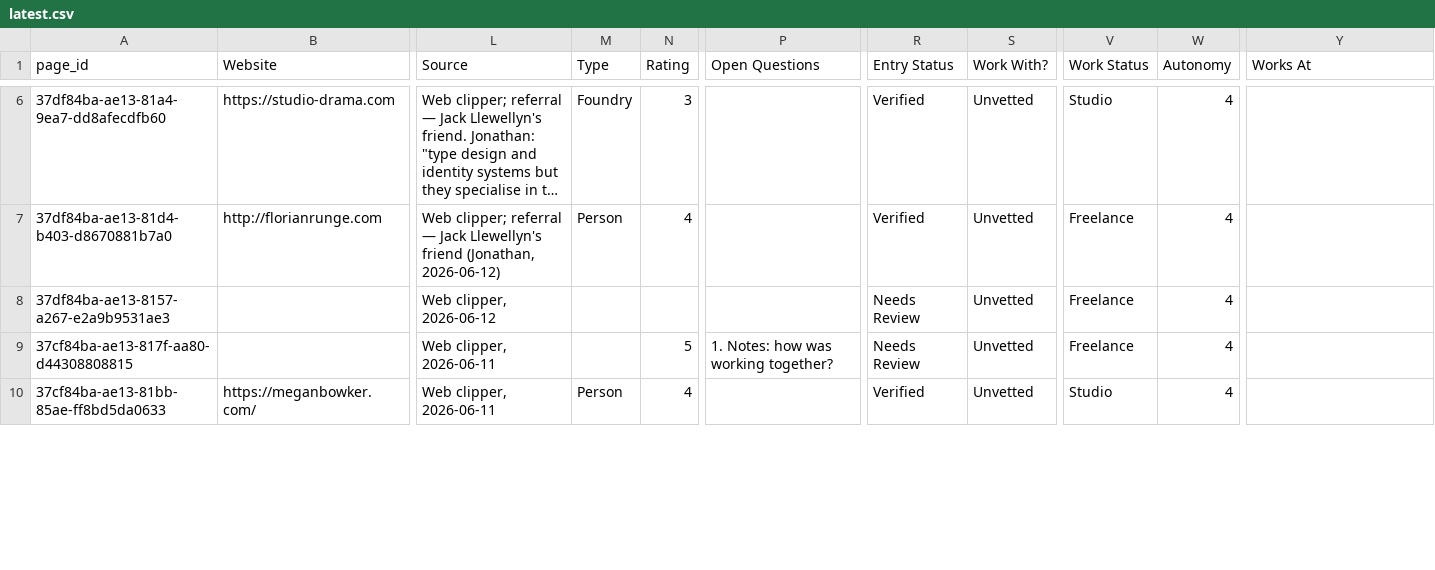
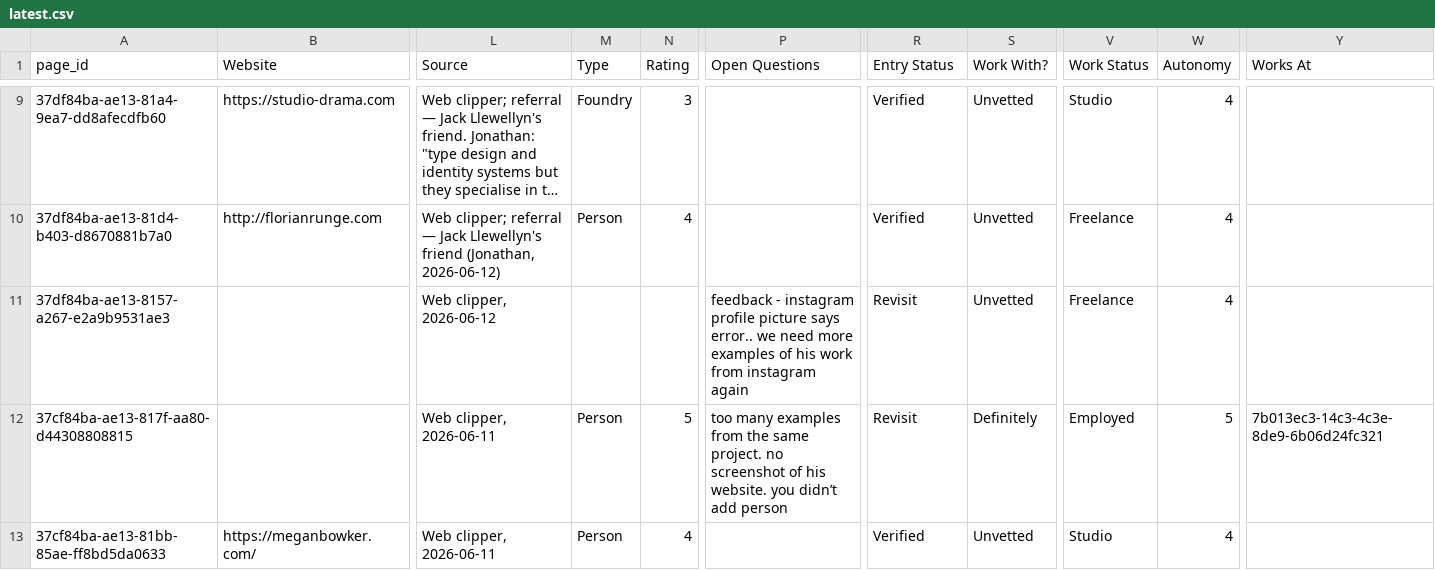
Before and after one commit to jonathanquaade/blackbook-assistant, a CSV file: backups/latest.csv, drawn as a sheet; only a part is shown, gaps mark what is left out; long unchanged cells end in …; addresses are those after the commit; the diff covers the shown part only; the diff names each change by its address in the sheet, - before the commit and + after, or states it on an @@ line.

Commit message:
Automated daily backup 2026-06-15T20:40:55 (720 rows)

```diff
--- a/backups/latest.csv
+++ b/backups/latest.csv
-P11 (Open Questions): (empty)
+P11 (Open Questions): feedback - instagram profile picture says error.. we need more examples of his work from instagram again
-R11:R12 (Entry Status): Needs Review
+R11:R12 (Entry Status): Revisit
-M12 (Type): (empty)
+M12 (Type): Person
-P12 (Open Questions): 1. Notes: how was working together?
+P12 (Open Questions): too many examples from the same project. no screenshot of his website. you didn’t add person
-S12 (Work With?): Unvetted
+S12 (Work With?): Definitely
-V12 (Work Status): Freelance
+V12 (Work Status): Employed
-W12 (Autonomy): 4
+W12 (Autonomy): 5
-Y12 (Works At): (empty)
+Y12 (Works At): 7b013ec3-14c3-4c3e-8de9-6b06d24fc321
```
Also changed, not shown: 3 added rows and 23 edited cells elsewhere in this file, 1 other file.
